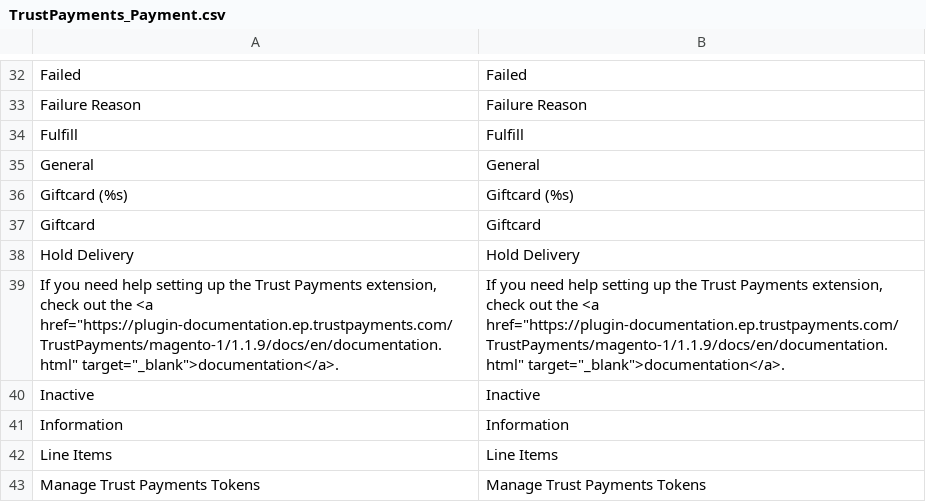
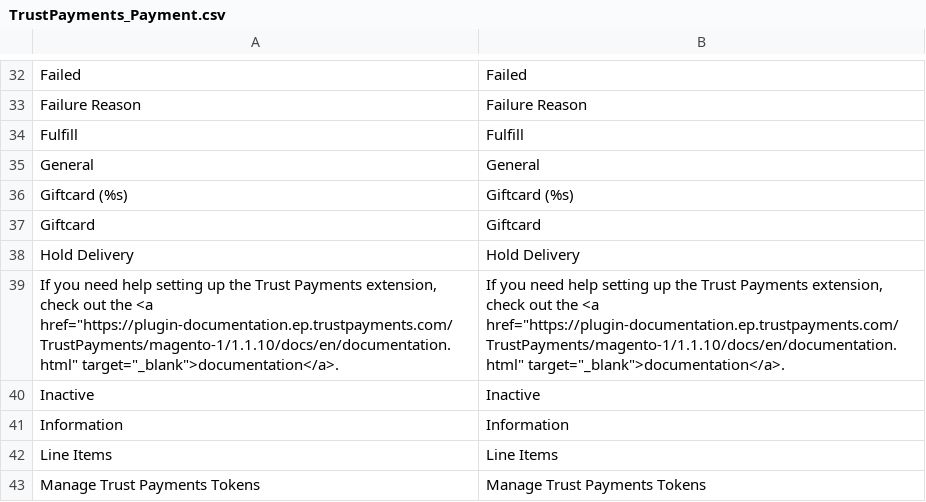
Before and after one commit to TrustPayments/magento-1, a CSV file: app/locale/en_US/TrustPayments_Payment.csv, drawn as a sheet; only a part is shown, gaps mark what is left out.

```diff
--- a/app/locale/en_US/TrustPayments_Payment.csv
+++ b/app/locale/en_US/TrustPayments_Payment.csv
@@ -38,3 +38,3 @@
 "Hold Delivery","Hold Delivery"
-"If you need help setting up the Trust Payments extension, check out the <a href=""https://plugin-documentation.ep.trustpayments.com/TrustPayments/magento-1/1.1.9/docs/en/documentation.html"" target=""_blank"">documentation</a>.","If you need help setting up the Trust Payments extension, check out the <a href=""https://plugin-documentation.ep.trustpayments.com/TrustPayments/magento-1/1.1.9/docs/en/documentation.html"" target=""_blank"">documentation</a>."
+"If you need help setting up the Trust Payments extension, check out the <a href=""https://plugin-documentation.ep.trustpayments.com/TrustPayments/magento-1/1.1.10/docs/en/documentation.html"" target=""_blank"">documentation</a>.","If you need help setting up the Trust Payments extension, check out the <a href=""https://plugin-documentation.ep.trustpayments.com/TrustPayments/magento-1/1.1.10/docs/en/documentation.html"" target=""_blank"">documentation</a>."
 "Inactive","Inactive"
```
Also changed, not shown: app/locale/de_DE/TrustPayments_Payment.csv, 4 other files.
